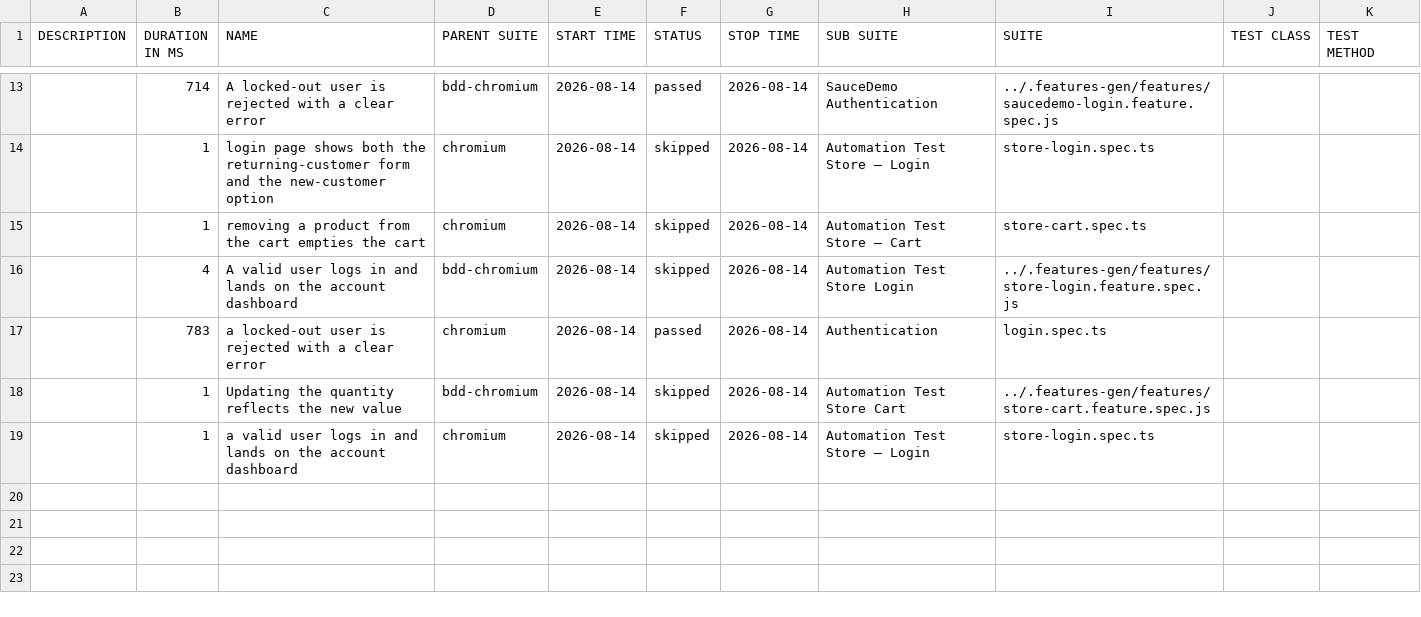
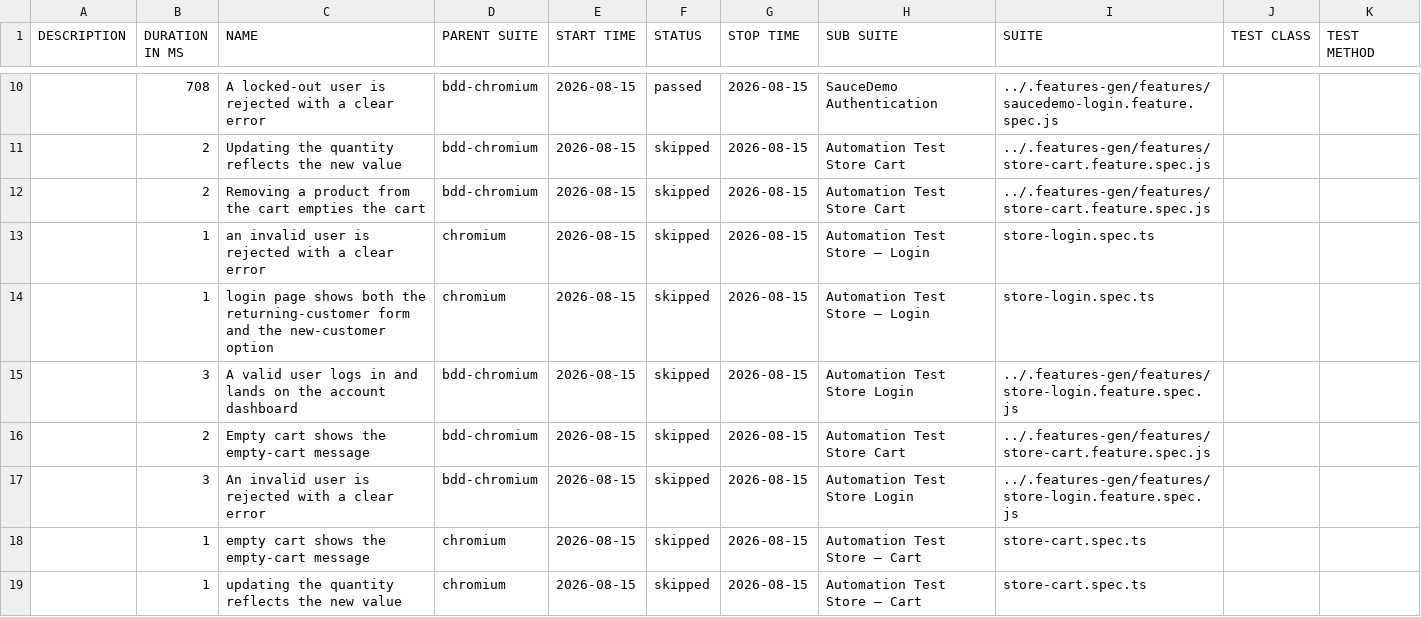
Before and after one commit to Cacheater/playwright-e2e-framework, a CSV file: data/suites.csv, drawn as a sheet; only a part is shown, gaps mark what is left out; the diff covers the shown part only.

```diff
--- a/data/suites.csv
+++ b/data/suites.csv
@@ -13,7 +10,10 @@
-"","714","A locked-out user is rejected with a clear error","bdd-chromium","2026-08-14","passed","2026-08-14","SauceDemo Authentication","../.features-gen/features/saucedemo-login.feature.spec.js","",""
-"","1","login page shows both the returning-customer form and the new-customer option","chromium","2026-08-14","skipped","2026-08-14","Automation Test Store – Login","store-login.spec.ts","",""
-"","1","removing a product from the cart empties the cart","chromium","2026-08-14","skipped","2026-08-14","Automation Test Store – Cart","store-cart.spec.ts","",""
-"","4","A valid user logs in and lands on the account dashboard","bdd-chromium","2026-08-14","skipped","2026-08-14","Automation Test Store Login","../.features-gen/features/store-login.feature.spec.js","",""
-"","783","a locked-out user is rejected with a clear error","chromium","2026-08-14","passed","2026-08-14","Authentication","login.spec.ts","",""
-"","1","Updating the quantity reflects the new value","bdd-chromium","2026-08-14","skipped","2026-08-14","Automation Test Store Cart","../.features-gen/features/store-cart.feature.spec.js","",""
-"","1","a valid user logs in and lands on the account dashboard","chromium","2026-08-14","skipped","2026-08-14","Automation Test Store – Login","store-login.spec.ts","",""
+"","708","A locked-out user is rejected with a clear error","bdd-chromium","2026-08-15","passed","2026-08-15","SauceDemo Authentication","../.features-gen/features/saucedemo-login.feature.spec.js","",""
+"","2","Updating the quantity reflects the new value","bdd-chromium","2026-08-15","skipped","2026-08-15","Automation Test Store Cart","../.features-gen/features/store-cart.feature.spec.js","",""
+"","2","Removing a product from the cart empties the cart","bdd-chromium","2026-08-15","skipped","2026-08-15","Automation Test Store Cart","../.features-gen/features/store-cart.feature.spec.js","",""
+"","1","an invalid user is rejected with a clear error","chromium","2026-08-15","skipped","2026-08-15","Automation Test Store – Login","store-login.spec.ts","",""
+"","1","login page shows both the returning-customer form and the new-customer option","chromium","2026-08-15","skipped","2026-08-15","Automation Test Store – Login","store-login.spec.ts","",""
+"","3","A valid user logs in and lands on the account dashboard","bdd-chromium","2026-08-15","skipped","2026-08-15","Automation Test Store Login","../.features-gen/features/store-login.feature.spec.js","",""
+"","2","Empty cart shows the empty-cart message","bdd-chromium","2026-08-15","skipped","2026-08-15","Automation Test Store Cart","../.features-gen/features/store-cart.feature.spec.js","",""
+"","3","An invalid user is rejected with a clear error","bdd-chromium","2026-08-15","skipped","2026-08-15","Automation Test Store Login","../.features-gen/features/store-login.feature.spec.js","",""
+"","1","empty cart shows the empty-cart message","chromium","2026-08-15","skipped","2026-08-15","Automation Test Store – Cart","store-cart.spec.ts","",""
+"","1","updating the quantity reflects the new value","chromium","2026-08-15","skipped","2026-08-15","Automation Test Store – Cart","store-cart.spec.ts","",""
```
Also changed, not shown: 2 added rows, 5 removed rows and 26 edited cells elsewhere in this file, 50 other files.
